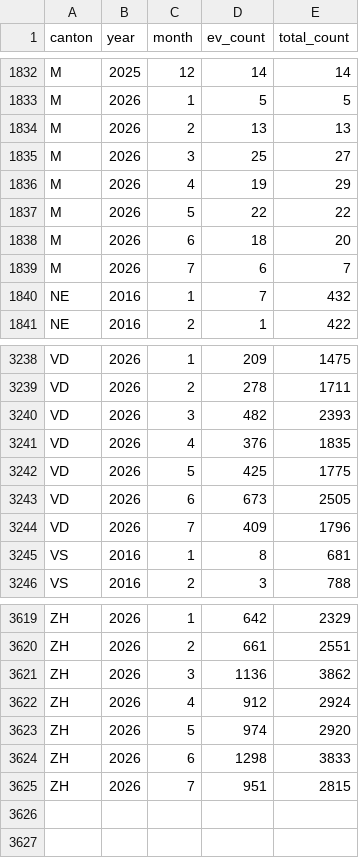
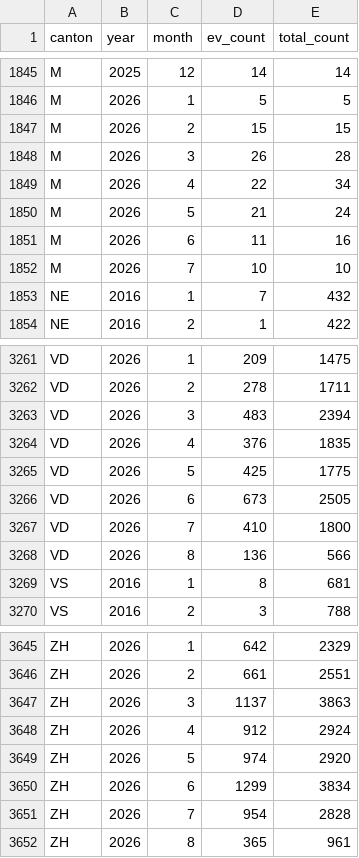
Before and after one commit to mkubicek/swiss-vehicle-stats, a CSV file: data/processed/canton_ev_by_month.csv, drawn as a sheet; only a part is shown, gaps mark what is left out; the diff covers the shown part only.

```diff
--- a/data/processed/canton_ev_by_month.csv
+++ b/data/processed/canton_ev_by_month.csv
@@ -1833,8 +1846,8 @@ M,2025,12,14,14
 M,2026,1,5,5
-M,2026,2,13,13
-M,2026,3,25,27
-M,2026,4,19,29
-M,2026,5,22,22
-M,2026,6,18,20
-M,2026,7,6,7
+M,2026,2,15,15
+M,2026,3,26,28
+M,2026,4,22,34
+M,2026,5,21,24
+M,2026,6,11,16
+M,2026,7,10,10
 NE,2016,1,7,432
@@ -3239,3 +3262,3 @@ VD,2026,1,209,1475
 VD,2026,2,278,1711
-VD,2026,3,482,2393
+VD,2026,3,483,2394
 VD,2026,4,376,1835
@@ -3243,3 +3266,4 @@ VD,2026,5,425,1775
 VD,2026,6,673,2505
-VD,2026,7,409,1796
+VD,2026,7,410,1800
+VD,2026,8,136,566
 VS,2016,1,8,681
@@ -3620,6 +3646,7 @@ ZH,2026,1,642,2329
 ZH,2026,2,661,2551
-ZH,2026,3,1136,3862
+ZH,2026,3,1137,3863
 ZH,2026,4,912,2924
 ZH,2026,5,974,2920
-ZH,2026,6,1298,3833
-ZH,2026,7,951,2815
+ZH,2026,6,1299,3834
+ZH,2026,7,954,2828
+ZH,2026,8,365,961
```
Also changed, not shown: 25 added rows and 35 edited cells elsewhere in this file, data/processed/brand_bev_by_month.csv, data/processed/brand_by_year.csv, 21 other files.
